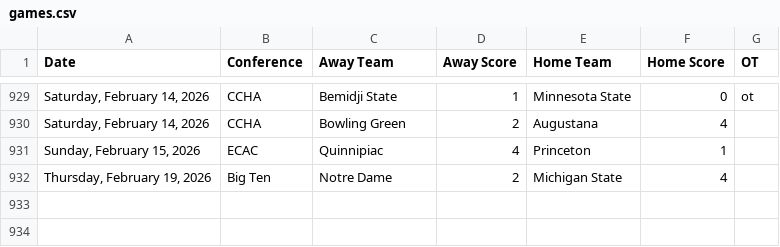
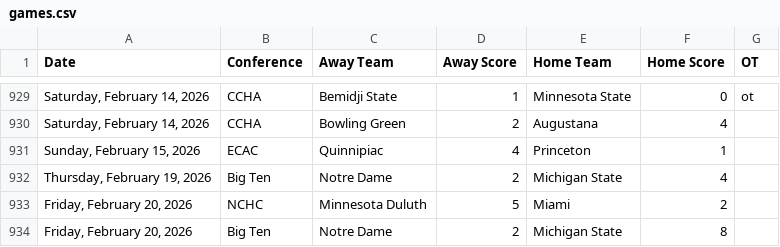
Before and after one commit to MasonLRoach/sports-elo-rankings, a CSV file: data/games.csv, drawn as a sheet; only a part is shown, gaps mark what is left out; the diff names each change by its address in the sheet, - before the commit and + after, or states it on an @@ line.

```diff
--- a/data/games.csv
+++ b/data/games.csv
+row 933: Friday, February 20, 2026 | NCHC | Minnesota Duluth | 5 | Miami | 2
+row 934: Friday, February 20, 2026 | Big Ten | Notre Dame | 2 | Michigan State | 8
```
Also changed, not shown: 2 other files.
